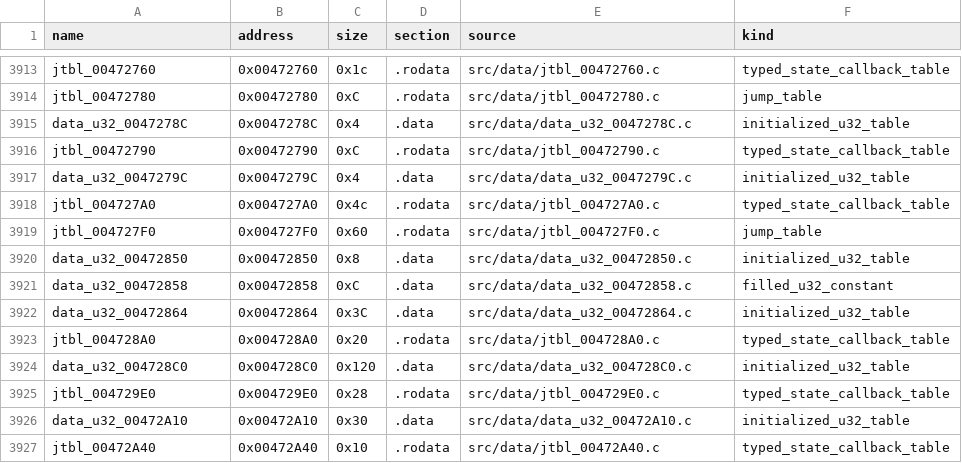
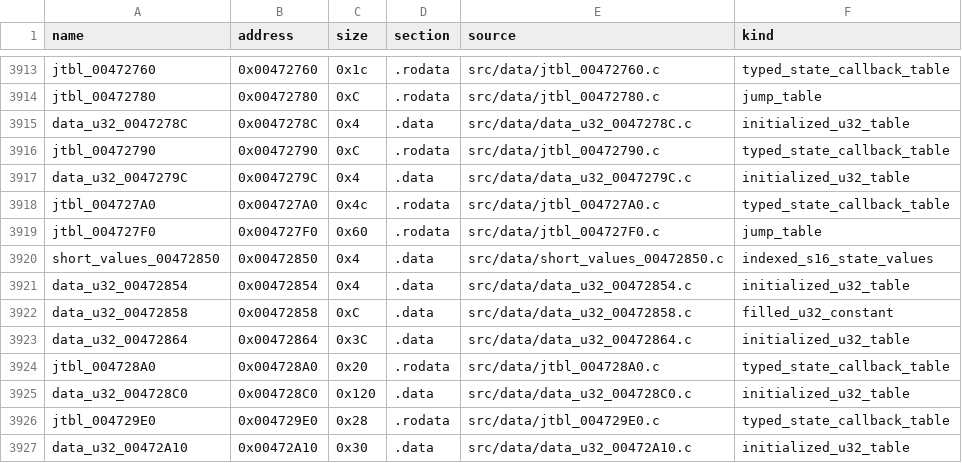
Before and after one commit to g-guthrie/mvc2-ps2-decomp, a CSV file: config/data_units.csv, drawn as a sheet; only a part is shown, gaps mark what is left out; the shorter side is filled out with more unchanged rows.

Commit message:
Type short state defaults from LH reads

```diff
--- a/config/data_units.csv
+++ b/config/data_units.csv
@@ -3919,3 +3919,4 @@ jtbl_004727A0,0x004727A0,0x4c,.rodata,src/data/jtbl_004727A0.c,typed_state_callb
 jtbl_004727F0,0x004727F0,0x60,.rodata,src/data/jtbl_004727F0.c,jump_table
-data_u32_00472850,0x00472850,0x8,.data,src/data/data_u32_00472850.c,initialized_u32_table
+short_values_00472850,0x00472850,0x4,.data,src/data/short_values_00472850.c,indexed_s16_state_values
+data_u32_00472854,0x00472854,0x4,.data,src/data/data_u32_00472854.c,initialized_u32_table
 data_u32_00472858,0x00472858,0xC,.data,src/data/data_u32_00472858.c,filled_u32_constant
```
Also changed, not shown: config/data_matches.csv, 4 other files.
